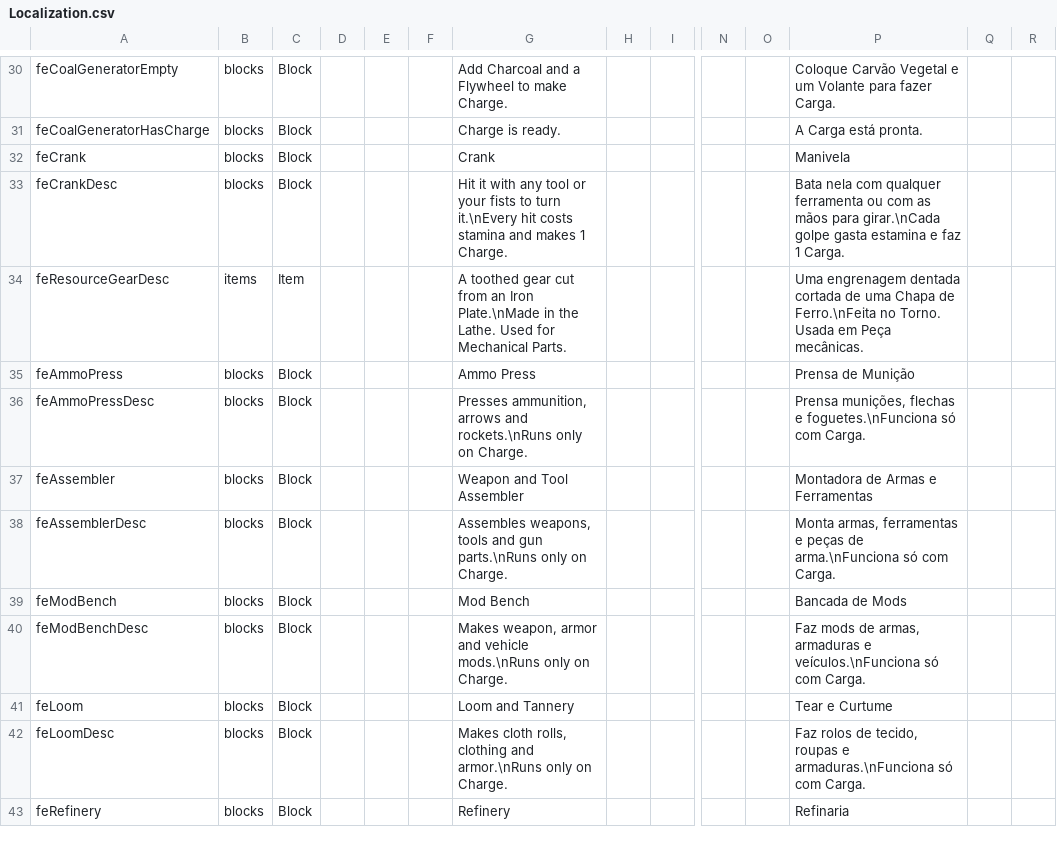
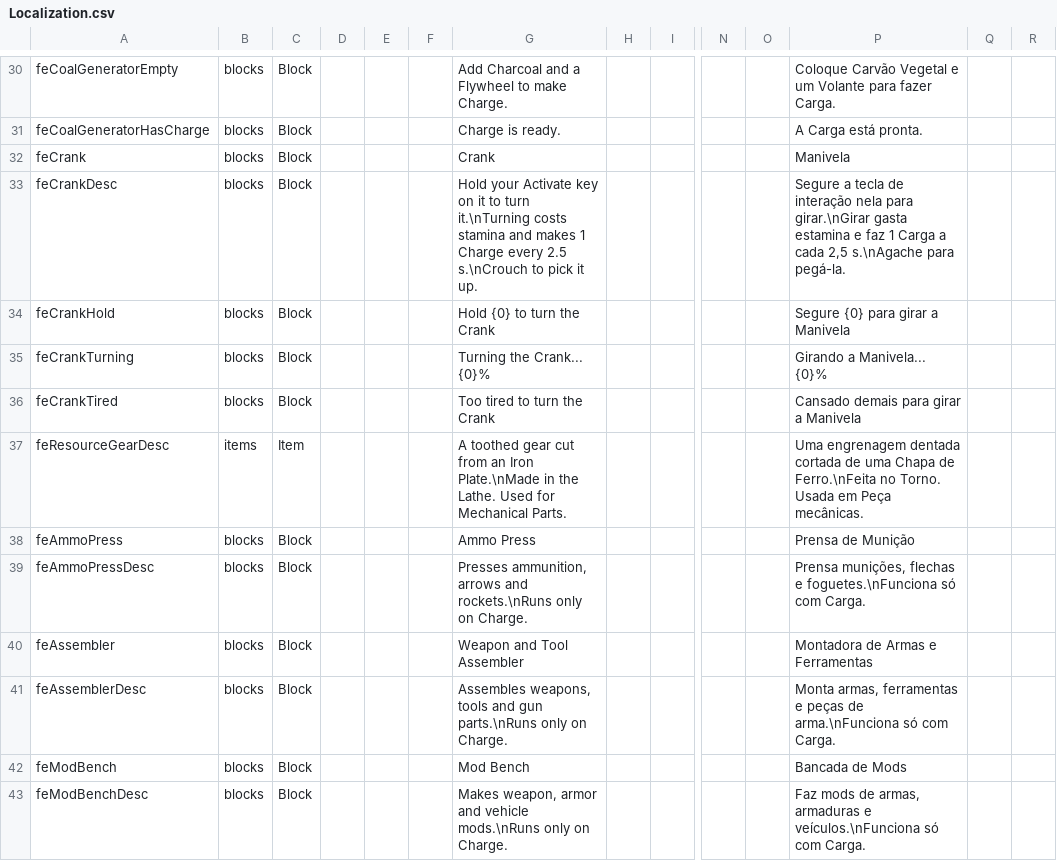
Before and after one commit to BirdRa1n/ForgedInAshes, a CSV file: Mods/FerroEngrenagem/Config/Localization.csv, drawn as a sheet; only a part is shown, gaps mark what is left out; the shorter side is filled out with more unchanged rows; rows hold the shown columns only; the diff names each change by its address in the sheet, - before the commit and + after, or states it on an @@ line.

Commit message:
Fix/Feature: Correção de uso da manivela e animação
A Manivela com "segurar E" funcionou no jogo: apareceu o aviso, ela girou e entrou Carga no inventário. O "pegar" que você viu antes aparece quando você está agachado, como planejado.

Ajuste feito agora: o gasto de estamina subiu de 10 para 25 por segundo (FeCrankStaminaPerSecond no blocks.xml).

```diff
--- a/Mods/FerroEngrenagem/Config/Localization.csv
+++ b/Mods/FerroEngrenagem/Config/Localization.csv
-G33: Hit it with any tool or your fists to turn it.\nEvery hit costs stamina and makes 1 Charge.
+G33: Hold your Activate key on it to turn it.\nTurning costs stamina and makes 1 Charge every 2.5 s.\nCrouch to pick it up.
-P33: Bata nela com qualquer ferramenta ou com as mãos para girar.\nCada golpe gasta estamina e faz 1 Carga.
+P33: Segure a tecla de interação nela para girar.\nGirar gasta estamina e faz 1 Carga a cada 2,5 s.\nAgache para pegá-la.
+row 34: feCrankHold | blocks | Block |  |  |  | Hold {0} to turn the Crank |  |  |  |  | Segure {0} para girar a Manivela
+row 35: feCrankTurning | blocks | Block |  |  |  | Turning the Crank... {0}% |  |  |  |  | Girando a Manivela... {0}%
+row 36: feCrankTired | blocks | Block |  |  |  | Too tired to turn the Crank |  |  |  |  | Cansado demais para girar a Manivela
```
Also changed, not shown: 31 other files.
